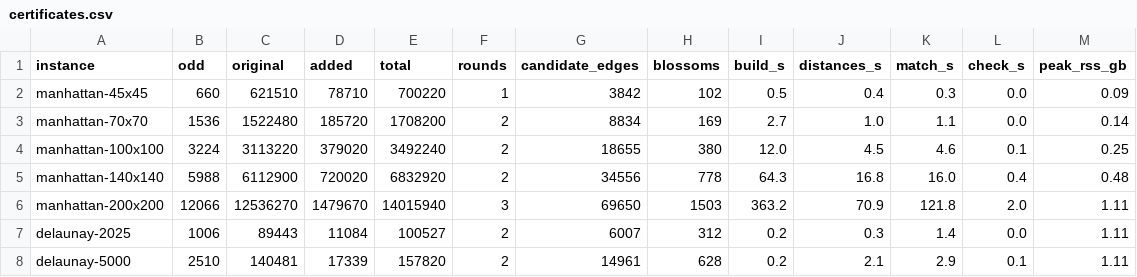
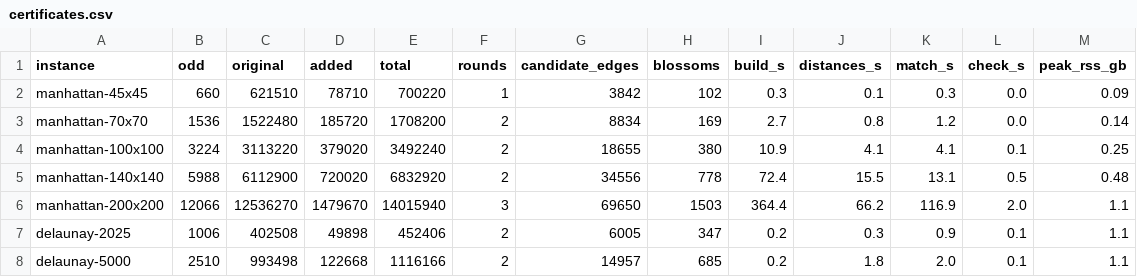
Before and after one commit to miquelmp/chinese-postman-problem, a CSV file: results/certificates.csv, drawn as a sheet; only a part is shown; the diff covers the shown part only.

```diff
--- a/results/certificates.csv
+++ b/results/certificates.csv
@@ -1,8 +1,8 @@
 instance,odd,original,added,total,rounds,candidate_edges,blossoms,build_s,distances_s,match_s,check_s,peak_rss_gb
-manhattan-45x45,660,621510,78710,700220,1,3842,102,0.5,0.4,0.3,0.0,0.09
-manhattan-70x70,1536,1522480,185720,1708200,2,8834,169,2.7,1.0,1.1,0.0,0.14
-manhattan-100x100,3224,3113220,379020,3492240,2,18655,380,12.0,4.5,4.6,0.1,0.25
-manhattan-140x140,5988,6112900,720020,6832920,2,34556,778,64.3,16.8,16.0,0.4,0.48
-manhattan-200x200,12066,12536270,1479670,14015940,3,69650,1503,363.2,70.9,121.8,2.0,1.11
-delaunay-2025,1006,89443,11084,100527,2,6007,312,0.2,0.3,1.4,0.0,1.11
-delaunay-5000,2510,140481,17339,157820,2,14961,628,0.2,2.1,2.9,0.1,1.11
+manhattan-45x45,660,621510,78710,700220,1,3842,102,0.3,0.1,0.3,0.0,0.09
+manhattan-70x70,1536,1522480,185720,1708200,2,8834,169,2.7,0.8,1.2,0.0,0.14
+manhattan-100x100,3224,3113220,379020,3492240,2,18655,380,10.9,4.1,4.1,0.1,0.25
+manhattan-140x140,5988,6112900,720020,6832920,2,34556,778,72.4,15.5,13.1,0.5,0.48
+manhattan-200x200,12066,12536270,1479670,14015940,3,69650,1503,364.4,66.2,116.9,2.0,1.1
+delaunay-2025,1006,402508,49898,452406,2,6005,347,0.2,0.3,0.9,0.1,1.1
+delaunay-5000,2510,993498,122668,1116166,2,14957,685,0.2,1.8,2.0,0.1,1.1
```
Also changed, not shown: 28 edited cells elsewhere in this file, results/scaling_lemon.csv, results/timing_repeats.csv.
